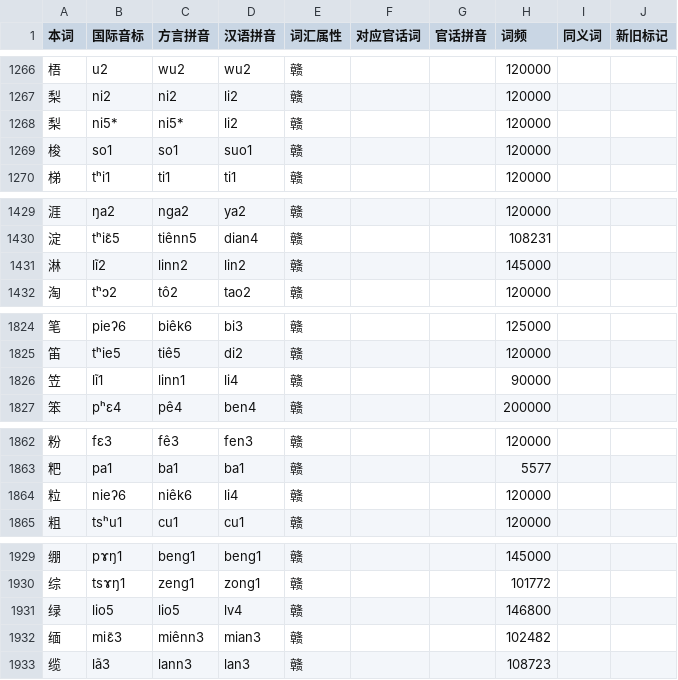
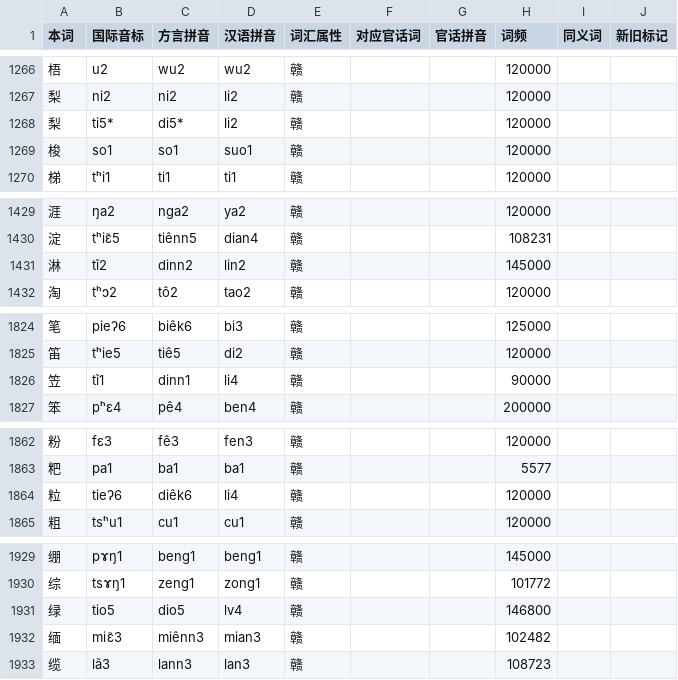
Before and after one commit to Doohaey/GonnyuGeneralIME, a TSV file: resources/regions/xyucuenn/dictionaries/chars.tsv, drawn as a sheet; only a part is shown, gaps mark what is left out; the diff covers the shown part only.

```diff
--- a/resources/regions/xyucuenn/dictionaries/chars.tsv
+++ b/resources/regions/xyucuenn/dictionaries/chars.tsv
@@ -1267,3 +1267,3 @@
 梨	ni2	ni2	li2	赣			120000		
-梨	ni5*	ni5*	li2	赣			120000		
+梨	ti5*	di5*	li2	赣			120000		
 梭	so1	so1	suo1	赣			120000		
@@ -1430,3 +1430,3 @@
 淀	tʰiɛ̃5	tiênn5	dian4	赣			108231		
-淋	lĩ2	linn2	lin2	赣			145000		
+淋	tĩ2	dinn2	lin2	赣			145000		
 淘	tʰɔ2	tô2	tao2	赣			120000		
@@ -1825,3 +1825,3 @@
 笛	tʰie5	tiê5	di2	赣			120000		
-笠	lĩ1	linn1	li4	赣			90000		
+笠	tĩ1	dinn1	li4	赣			90000		
 笨	pʰɛ4	pê4	ben4	赣			200000		
@@ -1863,3 +1863,3 @@
 粑	pa1	ba1	ba1	赣			5577		
-粒	nieʔ6	niêk6	li4	赣			120000		
+粒	tieʔ6	diêk6	li4	赣			120000		
 粗	tsʰu1	cu1	cu1	赣			120000		
@@ -1930,3 +1930,3 @@
 综	tsɤŋ1	zeng1	zong1	赣			101772		
-绿	lio5	lio5	lv4	赣			146800		
+绿	tio5	dio5	lv4	赣			146800		
 缅	miɛ̃3	miênn3	mian3	赣			102482		
```
Also changed, not shown: 32 edited cells elsewhere in this file, 1 other file.
